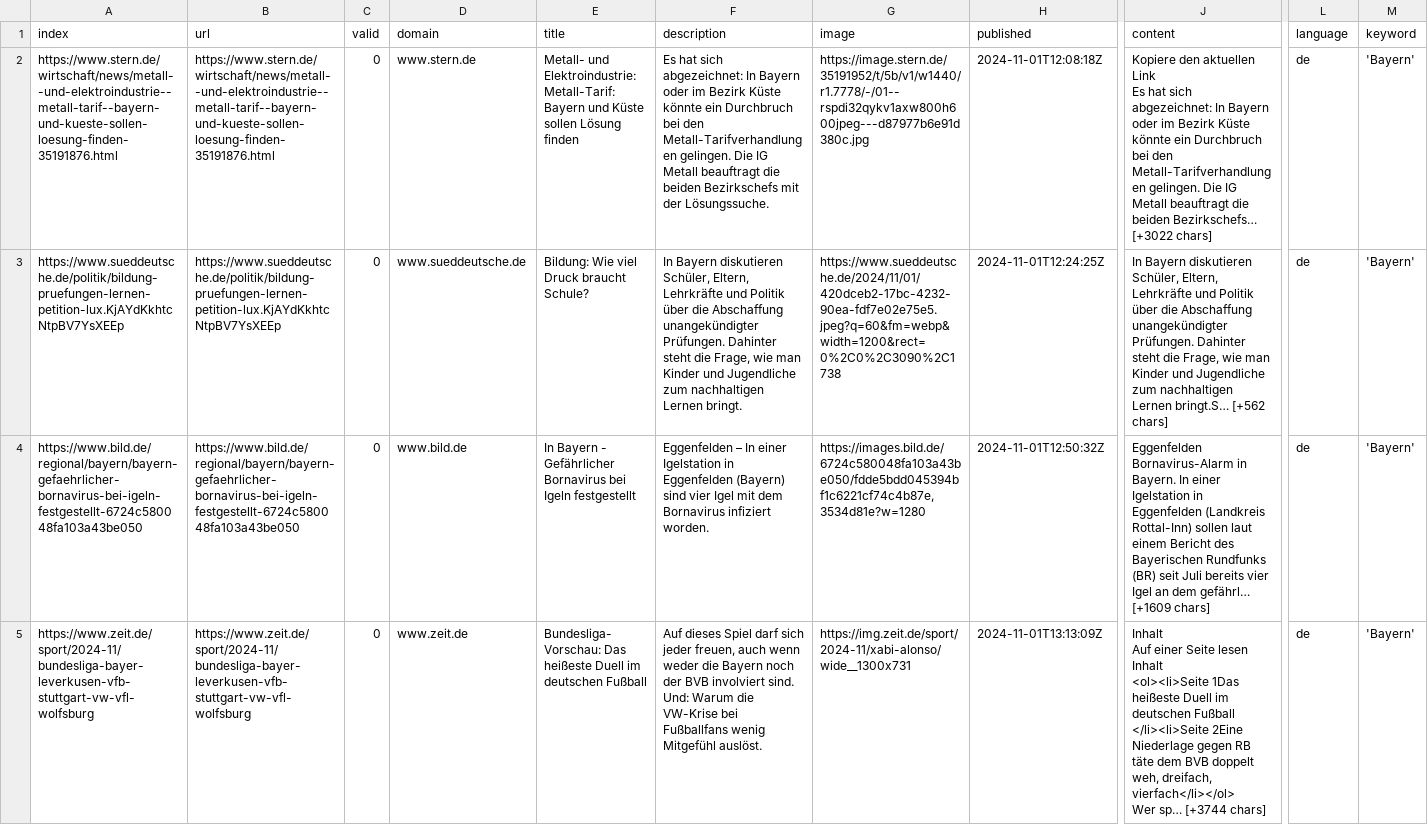
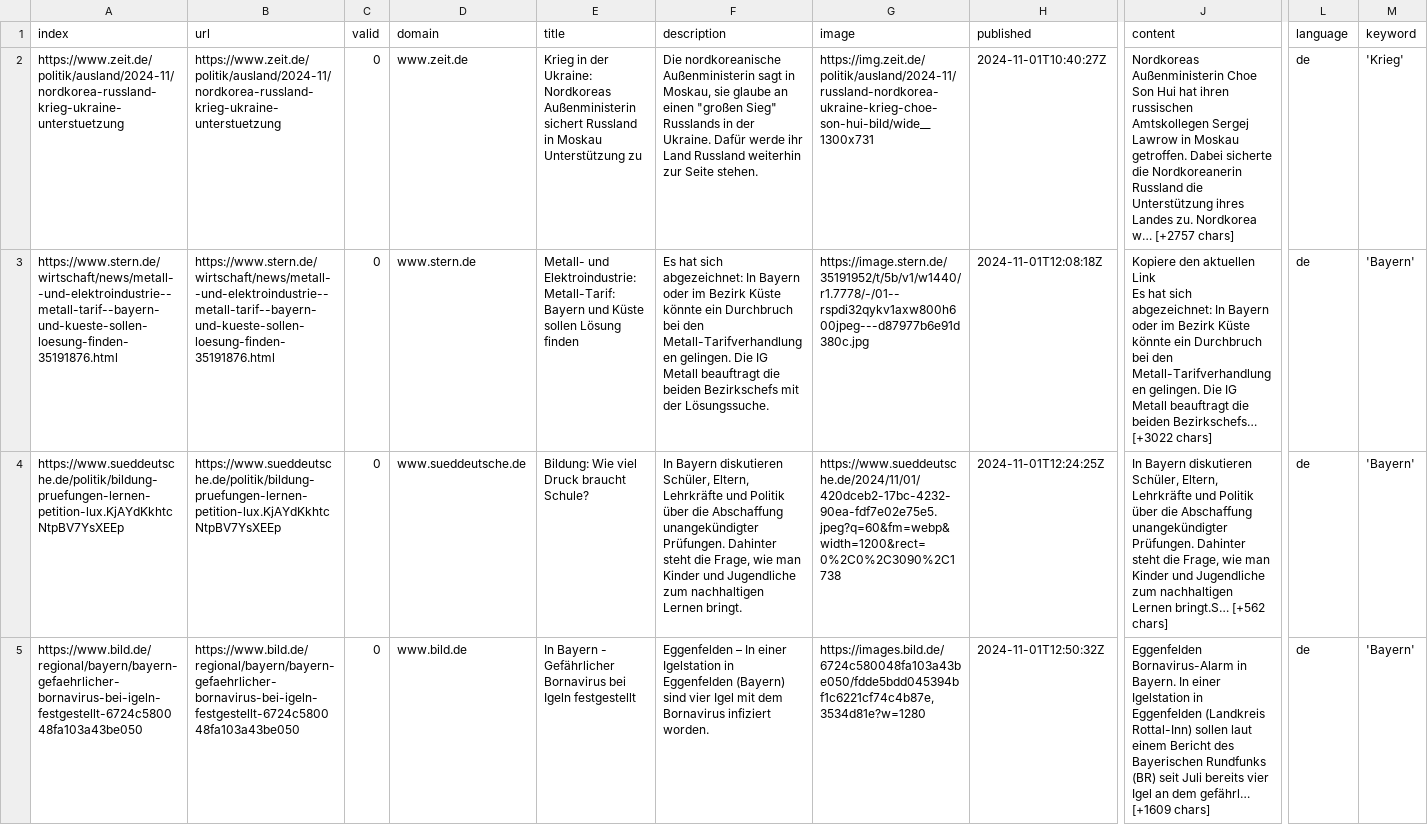
Before and after one commit to JW-news/winterIsComing2, a CSV file: csv/news_2024_11.csv, drawn as a sheet; only a part is shown, gaps mark what is left out; the shorter side is filled out with more unchanged rows; rows hold the shown columns only; ↵ is a line break in a cell; the diff names each change by its address in the sheet, - before the commit and + after, or states it on an @@ line.

```diff
--- a/csv/news_2024_11.csv
+++ b/csv/news_2024_11.csv
+row 2: https://www.zeit.de/politik/ausland/2024-11/nordkorea-russland-krieg-ukraine-unterstuetzung | https://www.zeit.de/politik/ausland/2024-11/nordkorea-russland-krieg-ukraine-unterstuetzung | 0 | www.zeit.de | Krieg in der Ukraine: Nordkoreas Außenministerin sichert Russland in Moskau Unterstützung zu | Die nordkoreanische Außenministerin sagt in Moskau, sie glaube an einen "großen Sieg" Russlands in der Ukraine. Dafür werde ihr Land Russland weiterhin zur Seite stehen. | https://img.zeit.de/politik/ausland/2024-11/russland-nordkorea-ukraine-krieg-choe-son-hui-bild/wide__1300x731 | 2024-11-01T10:40:27Z | Nordkoreas Außenministerin Choe Son Hui hat ihren russischen ↵ Amtskollegen Sergej Lawrow in Moskau getroffen. Dabei sicherte die Nordkoreanerin Russland die Unterstützung ihres Landes zu. Nordkorea w… [+2757 chars] | de | 'Krieg'
```
Also changed, not shown: csv/news_2024_10.csv, keywords.csv.
